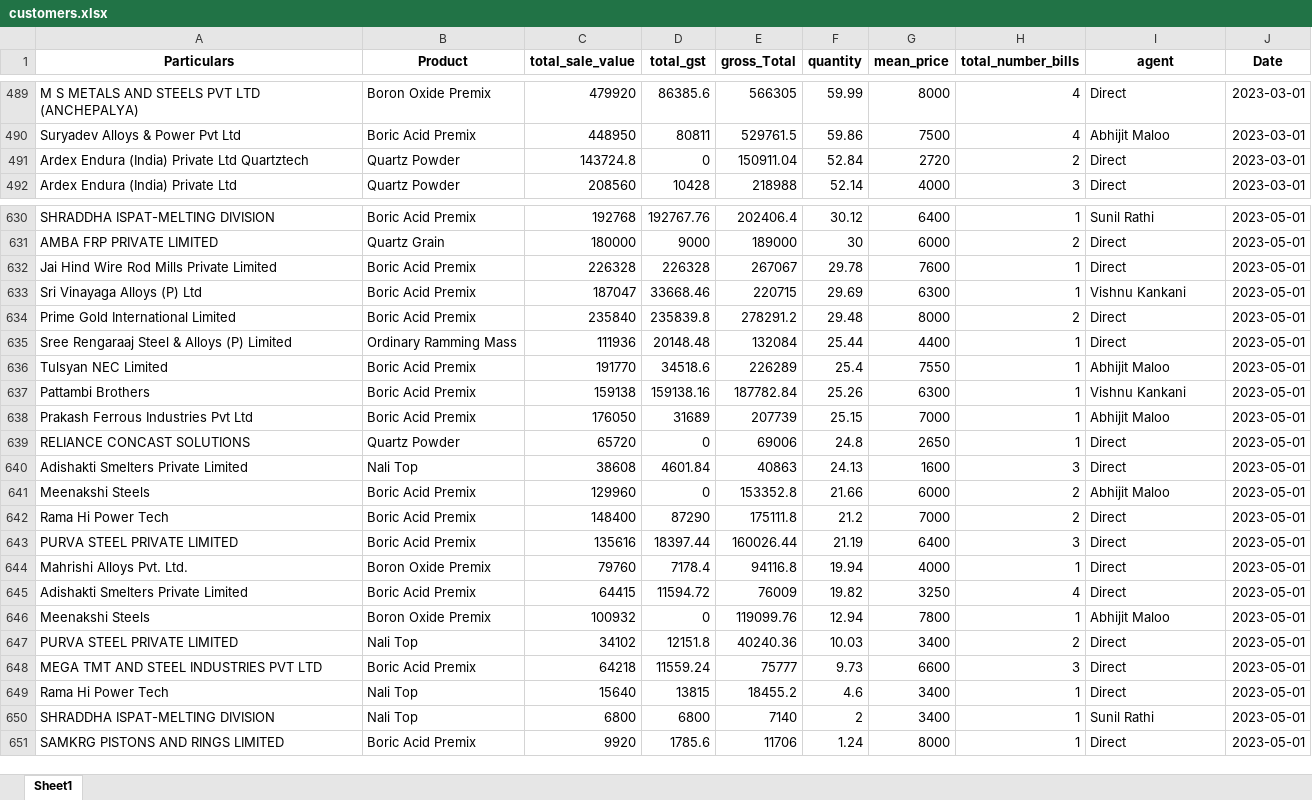
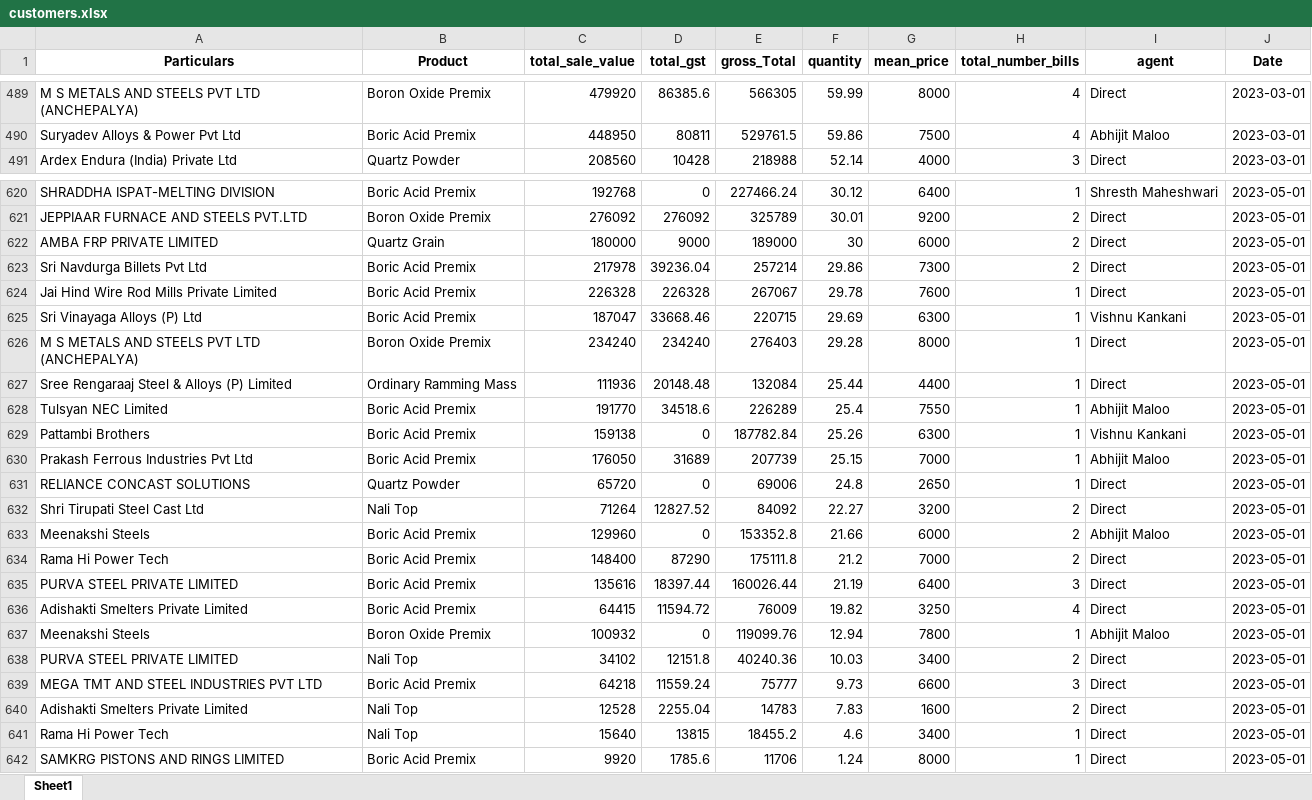
Before and after one commit to obhutara/SalesDashboard, an Excel workbook: src/customers.xlsx, sheet Sheet1, drawn as a sheet; only a part is shown, gaps mark what is left out; values as stored, in another font and other column widths than the file's, no borders; removed rows and columns are numbered as before the commit, all else as after; the diff covers the shown part only; the diff names each change by its address in the sheet, - before the commit and + after, or states it on an @@ line.

```diff
--- a/src/customers.xlsx (sheet Sheet1)
+++ b/src/customers.xlsx (sheet Sheet1)
-row 491: Ardex Endura (India) Private Ltd Quartztech | Quartz Powder | 143724.8 | 0 | 150911.04 | 52.84 | 2720 | 2 | Direct | 2023-03-01
-D620 (total_gst): 192767.76
+D620 (total_gst): 0
-E620 (gross_Total): 202406.4
+E620 (gross_Total): 227466.24
-I620 (agent): Sunil Rathi
+I620 (agent): Shresth Maheshwari
+row 621: JEPPIAAR FURNACE AND STEELS PVT.LTD | Boron Oxide Premix | 276092 | 276092 | 325789 | 30.01 | 9200 | 2 | Direct | 2023-05-01
+row 623: Sri Navdurga Billets Pvt Ltd | Boric Acid Premix | 217978 | 39236.04 | 257214 | 29.86 | 7300 | 2 | Direct | 2023-05-01
-row 634: Prime Gold International Limited | Boric Acid Premix | 235840 | 235839.8 | 278291.2 | 29.48 | 8000 | 2 | Direct | 2023-05-01
+row 626: M S METALS AND STEELS PVT LTD (ANCHEPALYA) | Boron Oxide Premix | 234240 | 234240 | 276403 | 29.28 | 8000 | 1 | Direct | 2023-05-01
-D629 (total_gst): 159138.16
+D629 (total_gst): 0
-row 640: Adishakti Smelters Private Limited | Nali Top | 38608 | 4601.84 | 40863 | 24.13 | 1600 | 3 | Direct | 2023-05-01
+row 632: Shri Tirupati Steel Cast Ltd | Nali Top | 71264 | 12827.52 | 84092 | 22.27 | 3200 | 2 | Direct | 2023-05-01
-row 644: Mahrishi Alloys Pvt. Ltd. | Boron Oxide Premix | 79760 | 7178.4 | 94116.8 | 19.94 | 4000 | 1 | Direct | 2023-05-01
+row 640: Adishakti Smelters Private Limited | Nali Top | 12528 | 2255.04 | 14783 | 7.83 | 1600 | 2 | Direct | 2023-05-01
-row 650: SHRADDHA ISPAT-MELTING DIVISION | Nali Top | 6800 | 6800 | 7140 | 2 | 3400 | 1 | Sunil Rathi | 2023-05-01
```
Also changed, not shown: 73 added rows, 29 removed rows and 37 edited cells elsewhere in this sheet.
